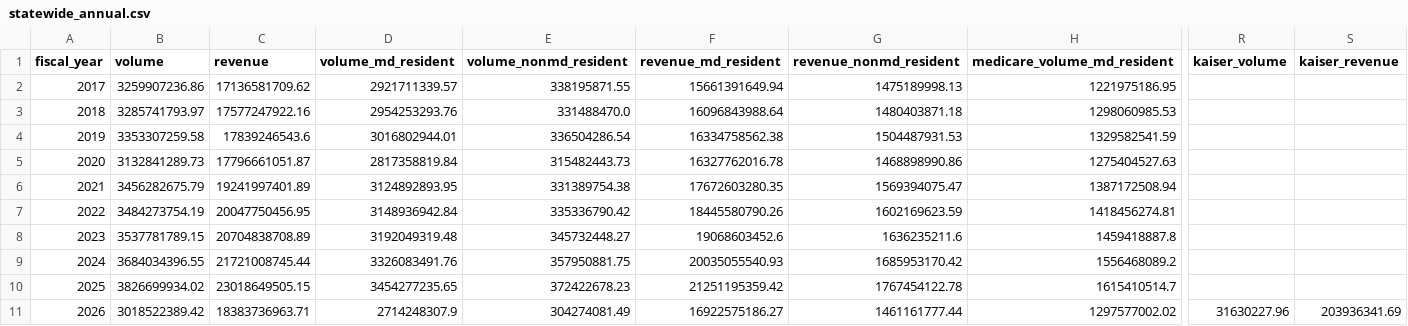
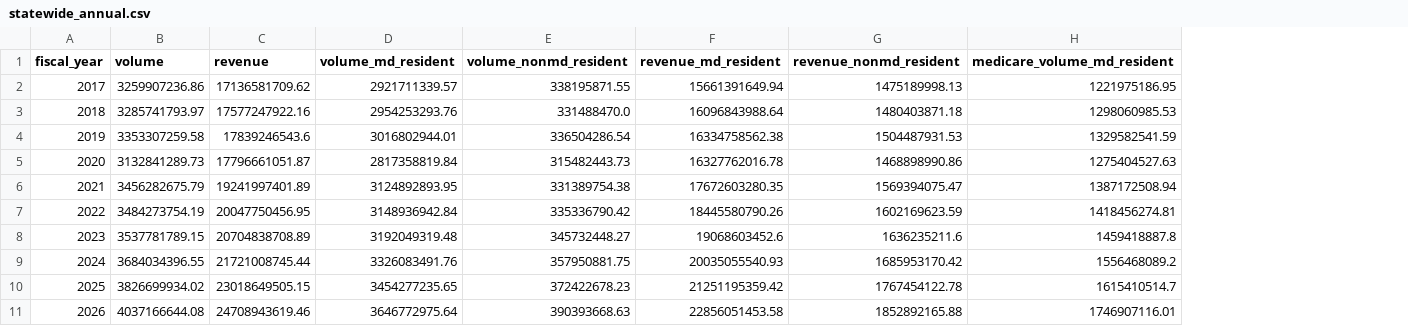
Before and after one commit to FarzinAhmadi/maryland-hospital-data, a CSV file: data/statewide_annual.csv, drawn as a sheet; only a part is shown, gaps mark what is left out; the diff covers the shown part only; the diff names each change by its address in the sheet, - before the commit and + after, or states it on an @@ line.

```diff
--- a/data/statewide_annual.csv
+++ b/data/statewide_annual.csv
-column R (kaiser_volume), row 11: 31630227.96
-column S (kaiser_revenue), row 11: 203936341.69
-B11 (volume): 3018522389.42
+B11 (volume): 4037166644.08
-C11 (revenue): 18383736963.71
+C11 (revenue): 24708943619.46
-D11 (volume_md_resident): 2714248307.9
+D11 (volume_md_resident): 3646772975.64
-E11 (volume_nonmd_resident): 304274081.49
+E11 (volume_nonmd_resident): 390393668.63
-F11 (revenue_md_resident): 16922575186.27
+F11 (revenue_md_resident): 22856051453.58
-G11 (revenue_nonmd_resident): 1461161777.44
+G11 (revenue_nonmd_resident): 1852892165.88
-H11 (medicare_volume_md_resident): 1297577002.02
+H11 (medicare_volume_md_resident): 1746907116.01
```
Also changed, not shown: 19 edited cells elsewhere in this file, data/financial_extraction_log.csv, data/financial_statewide_annual.csv, 14 other files.
